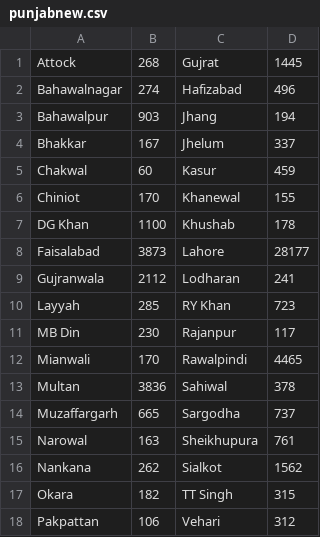
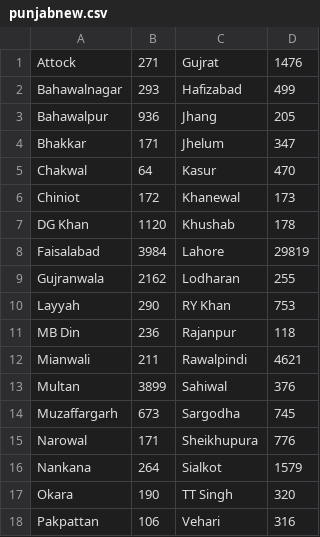
Before and after one commit to amantalreja/PAK-COVID, a CSV file: punjabnew.csv, drawn as a sheet.

```diff
--- a/punjabnew.csv
+++ b/punjabnew.csv
@@ -1,18 +1,18 @@
-Attock,268,Gujrat,1445
-Bahawalnagar,274,Hafizabad,496
-Bahawalpur,903,Jhang,194
-Bhakkar,167,Jhelum,337
-Chakwal,60,Kasur,459
-Chiniot,170,Khanewal,155
-DG Khan,1100,Khushab,178
-Faisalabad,3873,Lahore,28177
-Gujranwala,2112,Lodharan,241
-Layyah,285,RY Khan,723
-MB Din,230,Rajanpur,117
-Mianwali,170,Rawalpindi,4465
-Multan,3836,Sahiwal,378
-Muzaffargarh,665,Sargodha,737
-Narowal,163,Sheikhupura,761
-Nankana,262,Sialkot,1562
-Okara,182,TT Singh,315
-Pakpattan,106,Vehari,312
+Attock,271,Gujrat,1476
+Bahawalnagar,293,Hafizabad,499
+Bahawalpur,936,Jhang,205
+Bhakkar,171,Jhelum,347
+Chakwal,64,Kasur,470
+Chiniot,172,Khanewal,173
+DG Khan,1120,Khushab,178
+Faisalabad,3984,Lahore,29819
+Gujranwala,2162,Lodharan,255
+Layyah,290,RY Khan,753
+MB Din,236,Rajanpur,118
+Mianwali,211,Rawalpindi,4621
+Multan,3899,Sahiwal,376
+Muzaffargarh,673,Sargodha,745
+Narowal,171,Sheikhupura,776
+Nankana,264,Sialkot,1579
+Okara,190,TT Singh,320
+Pakpattan,106,Vehari,316
```
Also changed, not shown: 1 other file.
